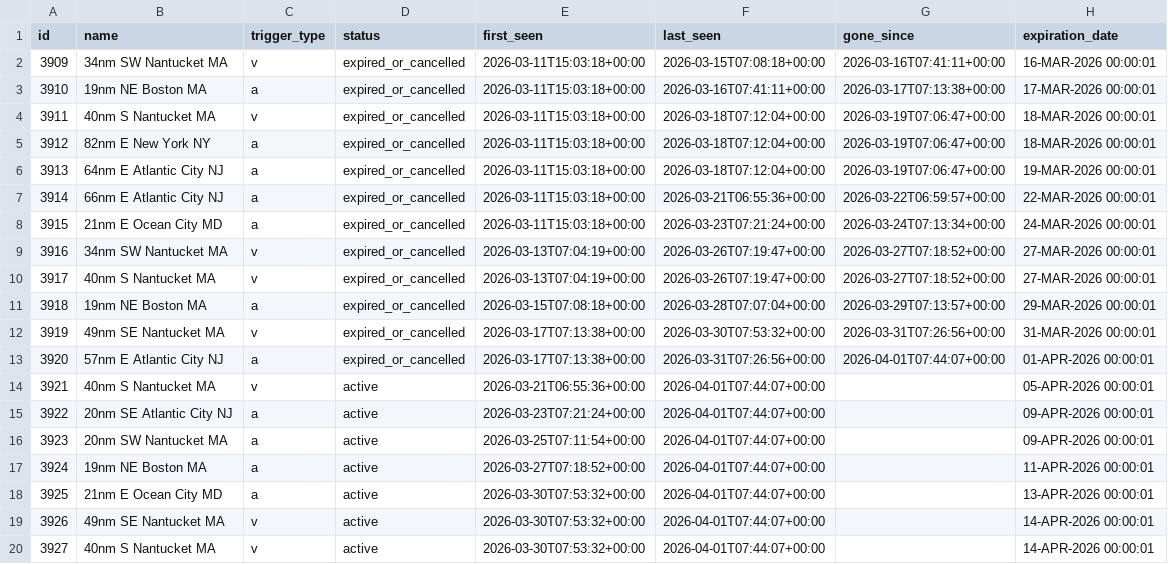
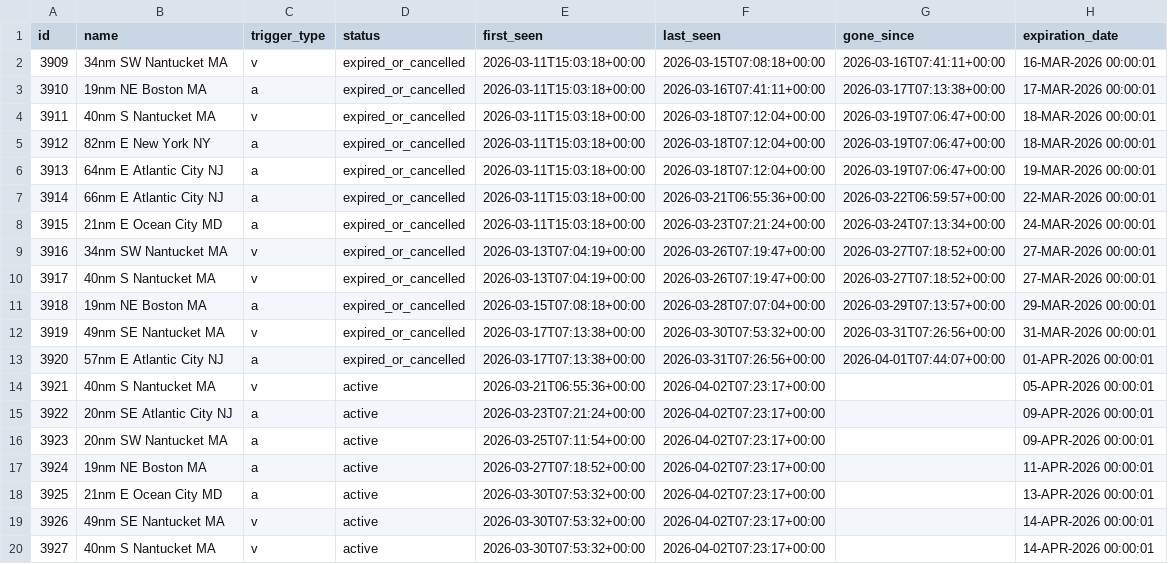
Before and after one commit to joevstaas/whale-slow-zones-tracker, a CSV file: data/dma_history.csv, drawn as a sheet; only a part is shown; the diff names each change by its address in the sheet, - before the commit and + after, or states it on an @@ line.

```diff
--- a/data/dma_history.csv
+++ b/data/dma_history.csv
-F14:F20 (last_seen): 2026-04-01T07:44:07+00:00
+F14:F20 (last_seen): 2026-04-02T07:23:17+00:00
```
Also changed, not shown: 3 other files.
